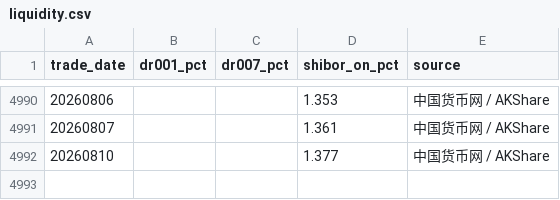
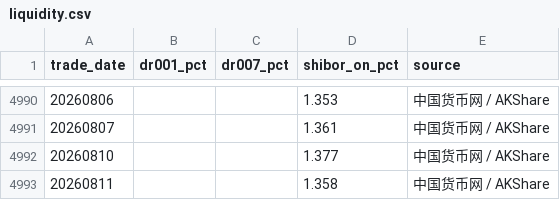
Before and after one commit to vanswei45678-droid/vanswei45678-droid.github.io, a CSV file: data/liquidity.csv, drawn as a sheet; only a part is shown, gaps mark what is left out; the diff names each change by its address in the sheet, - before the commit and + after, or states it on an @@ line.

```diff
--- a/data/liquidity.csv
+++ b/data/liquidity.csv
+row 4993: 20260811 |  |  | 1.358 | 中国货币网 / AKShare
```
Also changed, not shown: data/macro.csv, 6 other files.
